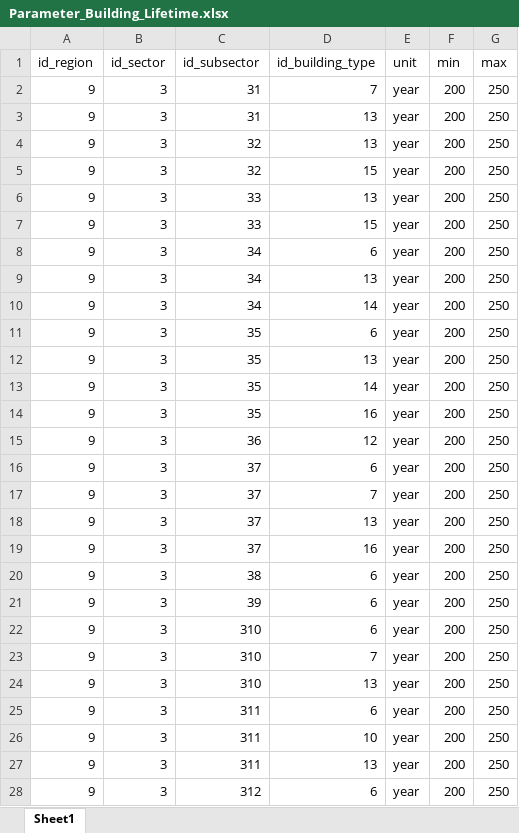
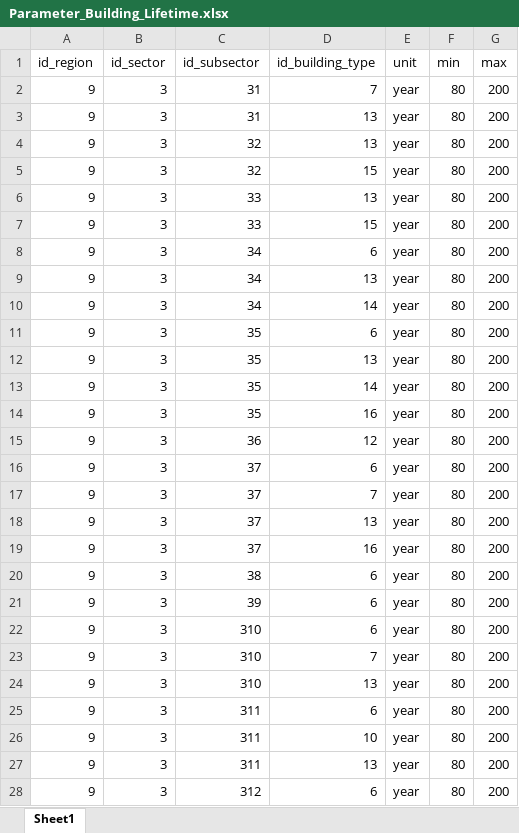
Before and after one commit to SongminYu/render, an Excel workbook: projects/test_building/input/Parameter_Building_Lifetime.xlsx, sheet Sheet1, drawn as a sheet; only a part is shown; values as stored, in another font and other column widths than the file's, no borders; table styles not drawn; the diff covers the shown part only; the diff names each change by its address in the sheet, - before the commit and + after, or states it on an @@ line.

```diff
--- a/projects/test_building/input/Parameter_Building_Lifetime.xlsx (sheet Sheet1)
+++ b/projects/test_building/input/Parameter_Building_Lifetime.xlsx (sheet Sheet1)
-F2:F28 (min): 200
+F2:F28 (min): 80
-G2:G28 (max): 250
+G2:G28 (max): 200
```
Also changed, not shown: 40 edited cells elsewhere in this sheet, projects/test_building/input/SimulatorScenarios.xlsx, 2 other files.
